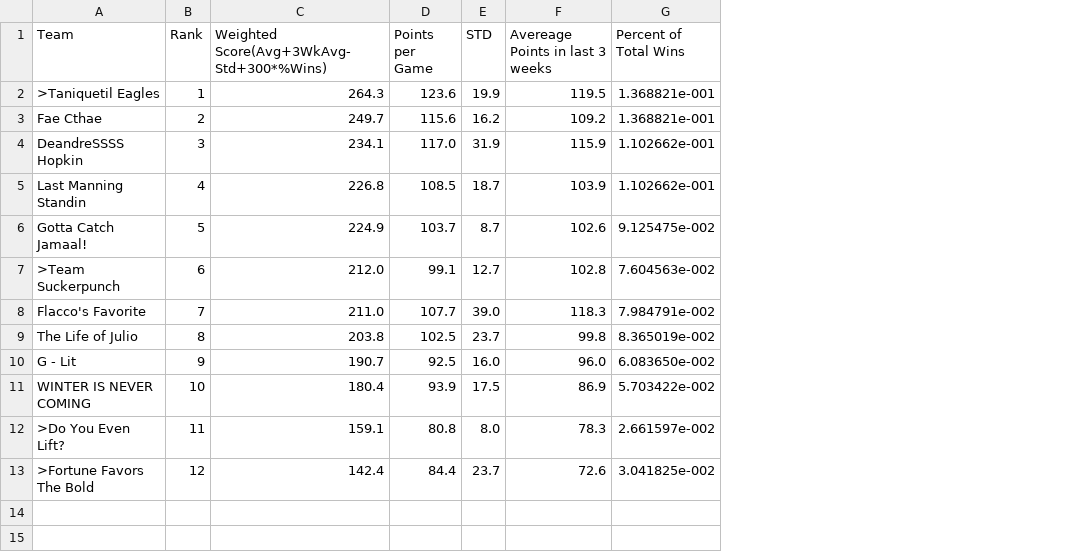
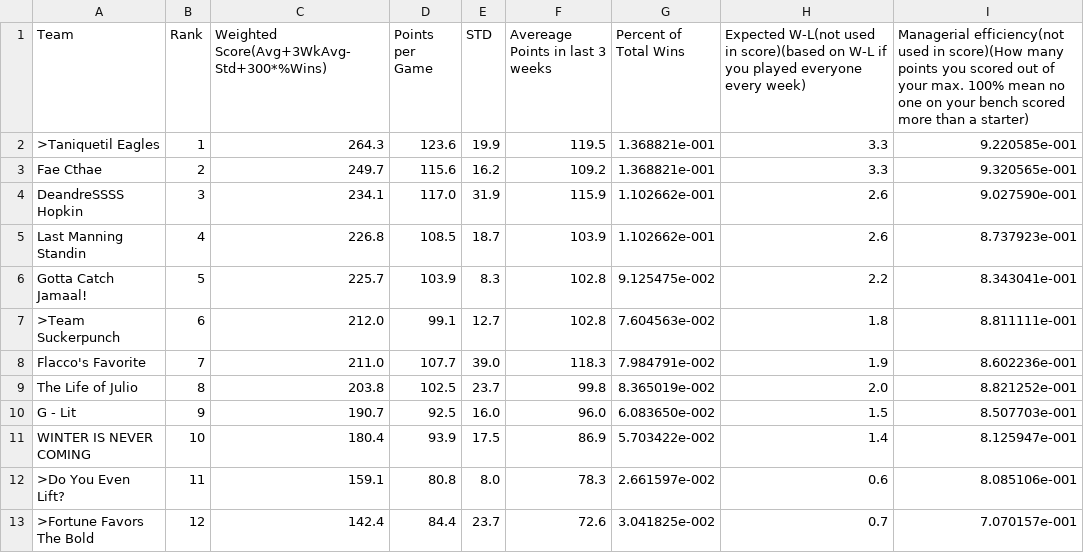
Before and after one commit to rgummi1/FantasyFootball, a CSV file: Ranks-Week4.csv, drawn as a sheet; the diff names each change by its address in the sheet, - before the commit and + after, or states it on an @@ line.

Commit message:
consolidated and added expected win, efficiency column to ranks

```diff
--- a/Ranks-Week4.csv
+++ b/Ranks-Week4.csv
+column H, rows 1-13: Expected W-L(not used in score)(based on W-L if you played everyone every week) | 3.3 | 3.3 | 2.6 | 2.6 | 2.2 | 1.8 | 1.9 | 2.0 | 1.5 | 1.4 | 0.6 | 0.7
+column I, rows 1-13: Managerial efficiency(not used in score)(How many points you scored out of your max. 100% mean no one on your bench scored more than a starter) | 9.220585e-001 | 9.320565e-001 | 9.027590e-001 | 8.737923e-001 | 8.343041e-001 | 8.811111e-001 | 8.602236e-001 | 8.821252e-001 | 8.507703e-001 | 8.125947e-001 | 8.085106e-001 | 7.070157e-001
-C6: 224.9
+C6: 225.7
-D6 (Points per Game): 103.7
+D6 (Points per Game): 103.9
-E6 (STD): 8.7
+E6 (STD): 8.3
-F6 (Avereage Points in last 3 weeks): 102.6
+F6 (Avereage Points in last 3 weeks): 102.8
```
Also changed, not shown: 12 other files.
